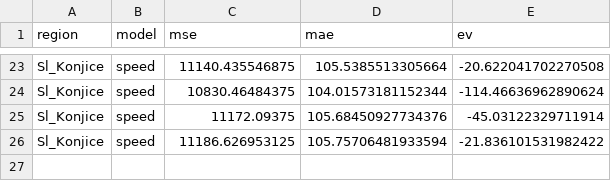
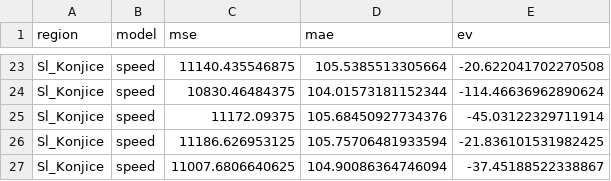
Before and after one commit to ChiefPatrik/trafficPredictions, a CSV file: reports/Sl_Konjice/speed_evaluation_report.csv, drawn as a sheet; only a part is shown, gaps mark what is left out.

```diff
--- a/reports/Sl_Konjice/speed_evaluation_report.csv
+++ b/reports/Sl_Konjice/speed_evaluation_report.csv
@@ -25,2 +25,3 @@ Sl_Konjice,speed,10830.46484375,104.01573181152344,-114.46636962890624
 Sl_Konjice,speed,11172.09375,105.68450927734376,-45.03122329711914
-Sl_Konjice,speed,11186.626953125,105.75706481933594,-21.836101531982422
+Sl_Konjice,speed,11186.626953125,105.75706481933594,-21.836101531982425
+Sl_Konjice,speed,11007.6806640625,104.90086364746094,-37.45188522338867
```
Also changed, not shown: reports/Kozina/speed_evaluation_report.csv, reports/Maribor/speed_evaluation_report.csv, 25 other files.
